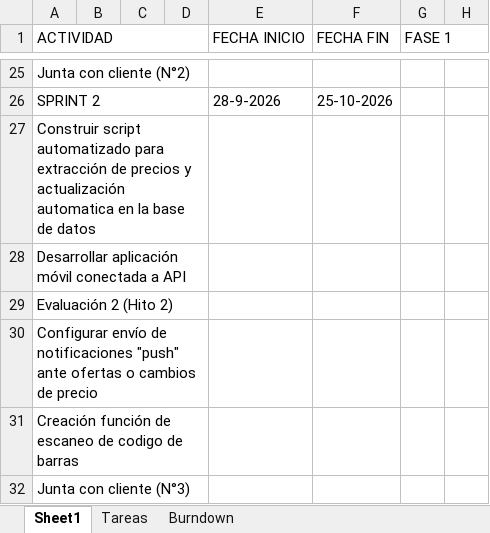
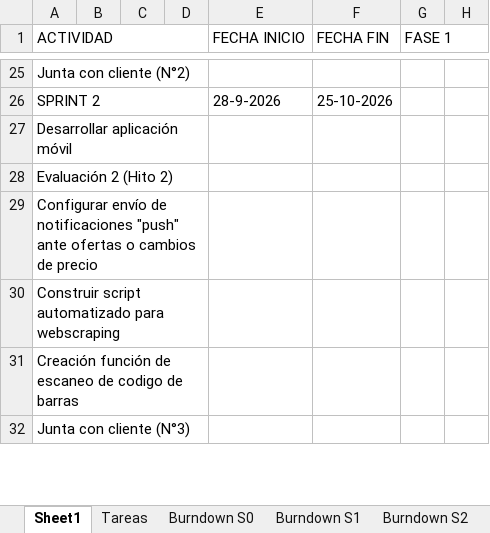
Before and after one commit to Liuflee/capstone_duoc, an Excel workbook: Fase 2/Evidencias Documentación/Burndown_Chart.xlsx, sheet Sheet1, drawn as a sheet; only a part is shown, gaps mark what is left out; values as stored, in another font and other column widths than the file's, no cell formats; charts and pictures not drawn; removed rows and columns are numbered as before the commit, all else as after; rows hold the shown columns only; the diff names each change by its address in the sheet, - before the commit and + after, or states it on an @@ line.

```diff
--- a/Fase 2/Evidencias Documentación/Burndown_Chart.xlsx (sheet Sheet1)
+++ b/Fase 2/Evidencias Documentación/Burndown_Chart.xlsx (sheet Sheet1)
-sheet tab: Burndown
+sheet tab: Burndown S0
+sheet tab: Burndown S1
+sheet tab: Burndown S2
-A27 (ACTIVIDAD): Construir script automatizado para extracción de precios y actualización automatica en la base de datos
+A27 (ACTIVIDAD): Desarrollar aplicación móvil
-row 28: Desarrollar aplicación móvil conectada a API
+row 30: Construir script automatizado para webscraping
```
Also changed, not shown: sheet Burndown S0, sheet Tareas, other sheet tabs, cell formats, formulas that keep their value, charts or pictures, Fase 2/Evidencias Documentación/Impediment Log.xlsx, Fase 2/Evidencias Documentación/Product Backlog.xlsx, 4 other files.
